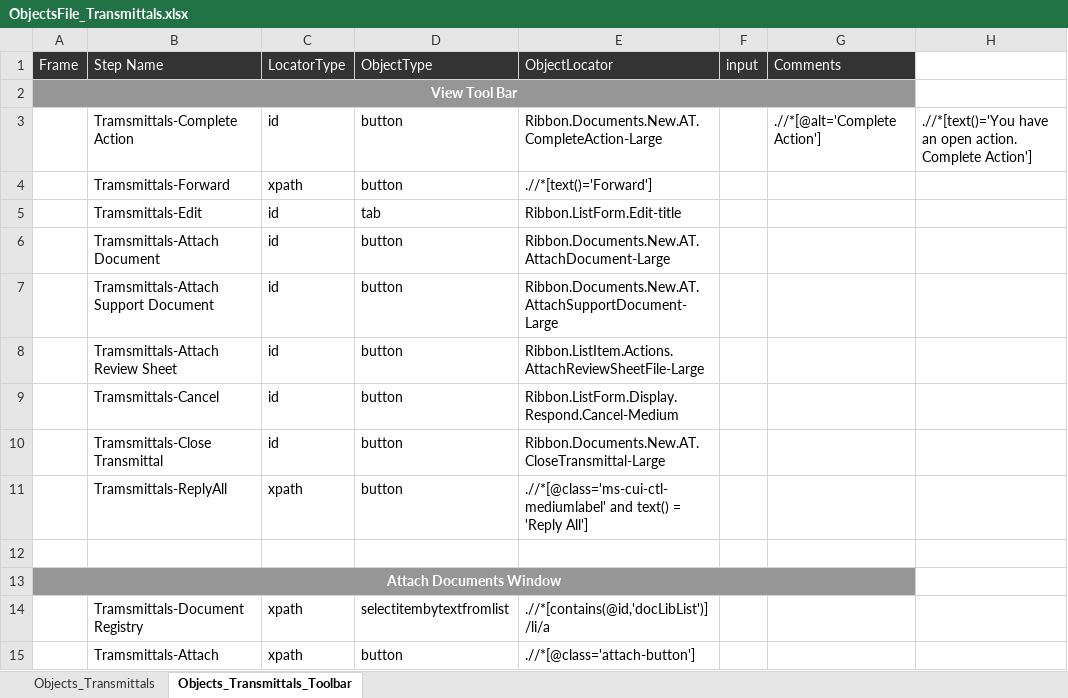
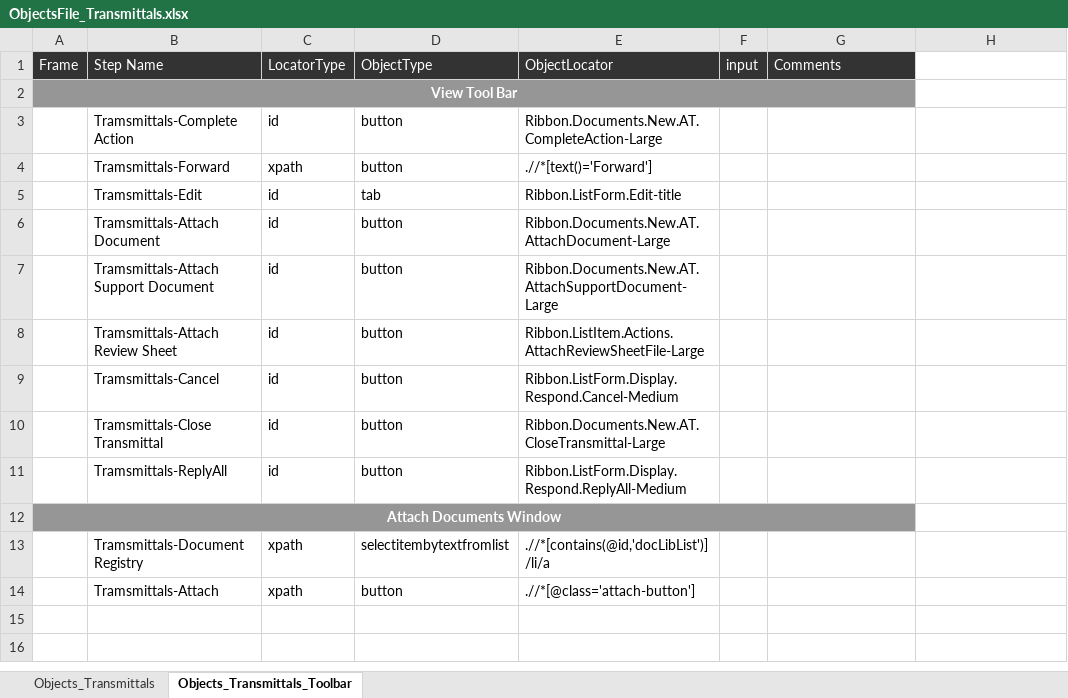
Before and after one commit to Shaikin/Fulcrum_FluidTX_Repo, an Excel workbook: Fulcrum_FluidTX_Trunk/src/com/proj/objectRepository/ObjectsFile_Transmittals.xlsx, sheet Objects_Transmittals_Toolbar, drawn as a sheet; values as stored, in another font and other column widths than the file's, no borders; the diff names each change by its address in the sheet, - before the commit and + after, or states it on an @@ line.

Commit message:
Included Reply All objects

```diff
--- a/Fulcrum_FluidTX_Trunk/src/com/proj/objectRepository/ObjectsFile_Transmittals.xlsx (sheet Objects_Transmittals_Toolbar)
+++ b/Fulcrum_FluidTX_Trunk/src/com/proj/objectRepository/ObjectsFile_Transmittals.xlsx (sheet Objects_Transmittals_Toolbar)
-G3: .//*[@alt='Complete Action']
+G3: (empty)
-H3: .//*[text()='You have an open action. Complete Action']
+H3: (empty)
-C11: xpath
+C11: id
-E11: .//*[@class='ms-cui-ctl-mediumlabel' and text() = 'Reply All']
+E11: Ribbon.ListForm.Display.Respond.ReplyAll-Medium
-row 12: (empty)
```
Also changed, not shown: sheet Objects_Transmittals.
